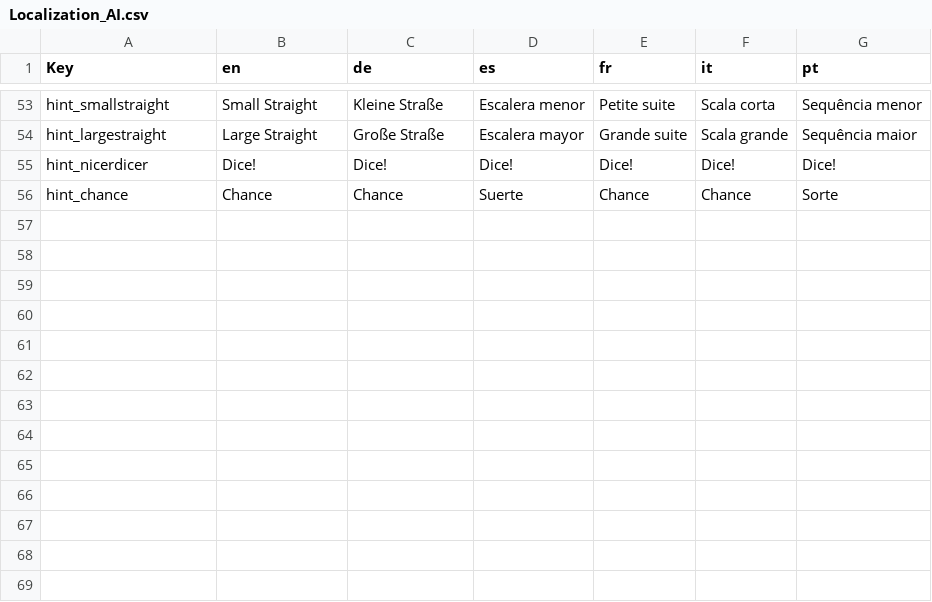
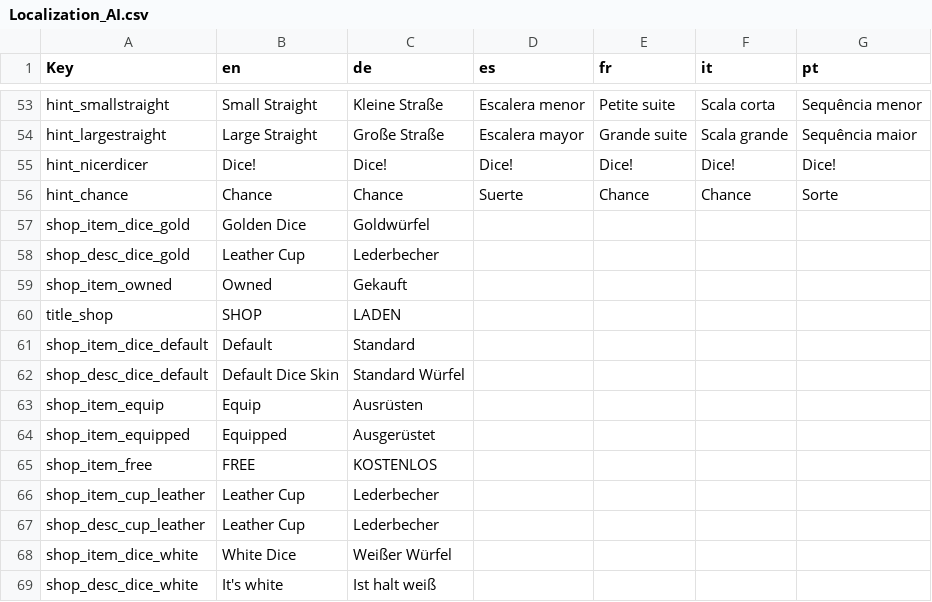
Before and after one commit to FlonnyMash/DiceGame, a CSV file: Dice Game/Assets/Editor/Localization_AI.csv, drawn as a sheet; only a part is shown, gaps mark what is left out.

Commit message:
Implemented Shop System

```diff
--- a/Dice Game/Assets/Editor/Localization_AI.csv
+++ b/Dice Game/Assets/Editor/Localization_AI.csv
@@ -56 +56,14 @@ hint_nicerdicer;Dice!;Dice!;Dice!;Dice!;Dice!;Dice!
 hint_chance;Chance;Chance;Suerte;Chance;Chance;Sorte
+shop_item_dice_gold;Golden Dice;Goldwürfel;;;;
+shop_desc_dice_gold;Leather Cup;Lederbecher;;;;
+shop_item_owned;Owned;Gekauft;;;;
+title_shop;SHOP;LADEN;;;;
+shop_item_dice_default;Default;Standard;;;;
+shop_desc_dice_default;Default Dice Skin;Standard Würfel;;;;
+shop_item_equip;Equip;Ausrüsten;;;;
+shop_item_equipped;Equipped;Ausgerüstet;;;;
+shop_item_free;FREE;KOSTENLOS;;;;
+shop_item_cup_leather;Leather Cup;Lederbecher;;;;
+shop_desc_cup_leather;Leather Cup;Lederbecher;;;;
+shop_item_dice_white;White Dice;Weißer Würfel;;;;
+shop_desc_dice_white;It's white;Ist halt weiß;;;;
```
Also changed, not shown: 52 other files.
